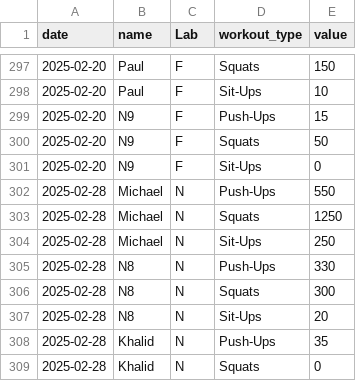
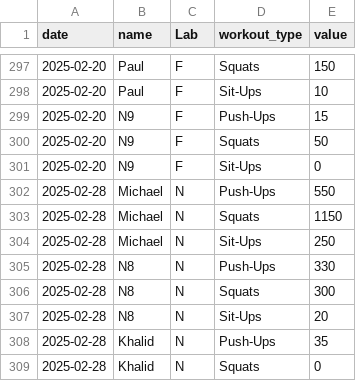
Before and after one commit to Alopez6991/GAINS, a CSV file: GAINS.csv, drawn as a sheet; only a part is shown, gaps mark what is left out.

```diff
--- a/GAINS.csv
+++ b/GAINS.csv
@@ -302,3 +302,3 @@ date,name,Lab,workout_type,value
 2025-02-28,Michael,N,Push-Ups,550
-2025-02-28,Michael,N,Squats,1250
+2025-02-28,Michael,N,Squats,1150
 2025-02-28,Michael,N,Sit-Ups,250
```
Also changed, not shown: 4 other files.
